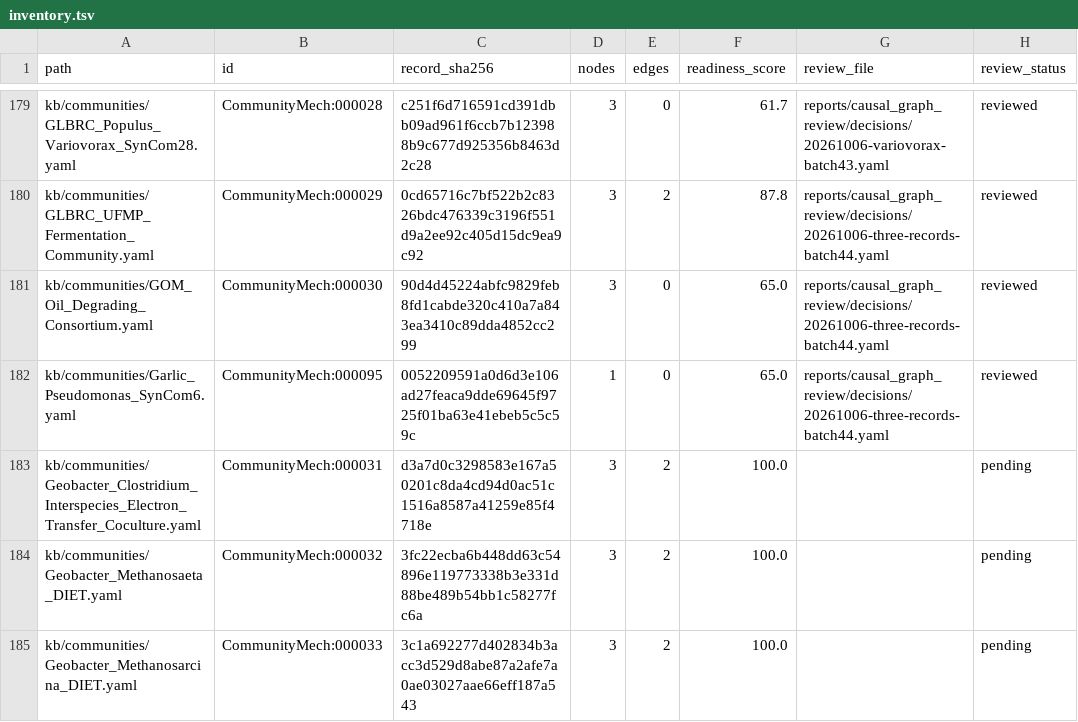
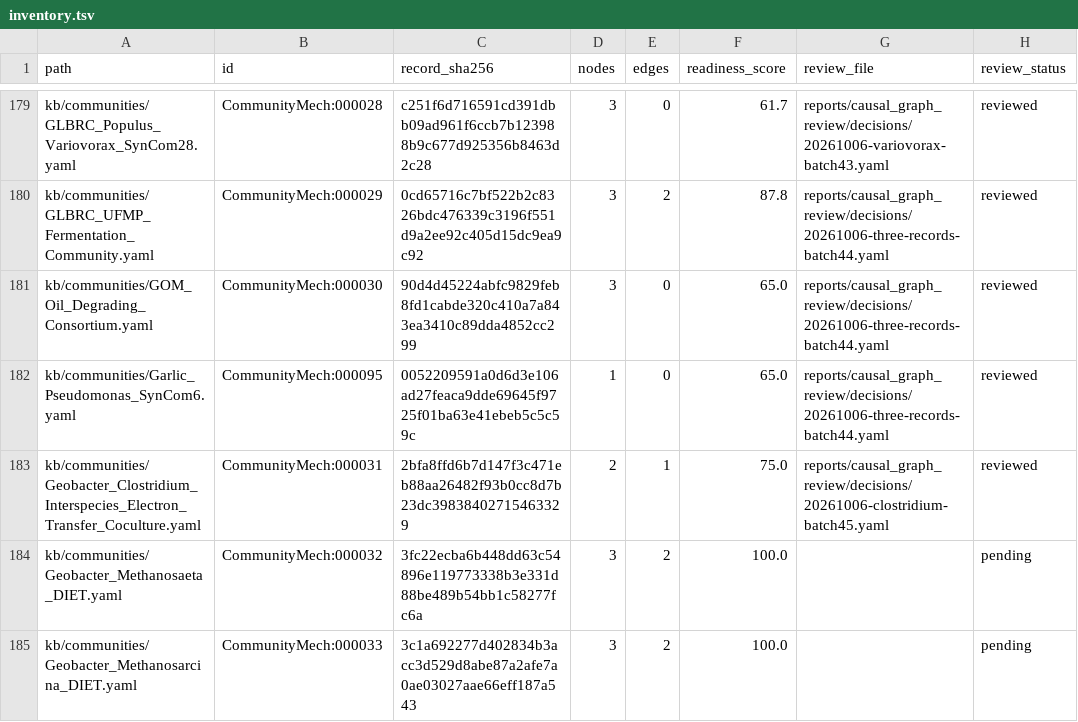
Before and after one commit to CultureBotAI/CommunityMech, a TSV file: reports/causal_graph_review/inventory.tsv, drawn as a sheet; only a part is shown, gaps mark what is left out.

Commit message:
Bound inferred electron transfer in the Geobacter-Clostridium graph

```diff
--- a/reports/causal_graph_review/inventory.tsv
+++ b/reports/causal_graph_review/inventory.tsv
@@ -182,3 +182,3 @@ kb/communities/GOM_Oil_Degrading_Consortium.yaml	CommunityMech:000030	90d4d45224
 kb/communities/Garlic_Pseudomonas_SynCom6.yaml	CommunityMech:000095	0052209591a0d6d3e106ad27feaca9dde69645f9725f01ba63e41ebeb5c5c59c	1	0	65.0	reports/causal_graph_review/decisions/20261006-three-records-batch44.yaml	reviewed
-kb/communities/Geobacter_Clostridium_Interspecies_Electron_Transfer_Coculture.yaml	CommunityMech:000031	d3a7d0c3298583e167a50201c8da4cd94d0ac51c1516a8587a41259e85f4718e	3	2	100.0		pending
+kb/communities/Geobacter_Clostridium_Interspecies_Electron_Transfer_Coculture.yaml	CommunityMech:000031	2bfa8ffd6b7d147f3c471eb88aa26482f93b0cc8d7b23dc39838402715463329	2	1	75.0	reports/causal_graph_review/decisions/20261006-clostridium-batch45.yaml	reviewed
 kb/communities/Geobacter_Methanosaeta_DIET.yaml	CommunityMech:000032	3fc22ecba6b448dd63c54896e119773338b3e331d88be489b54bb1c58277fc6a	3	2	100.0		pending
```
Also changed, not shown: 10 other files.
